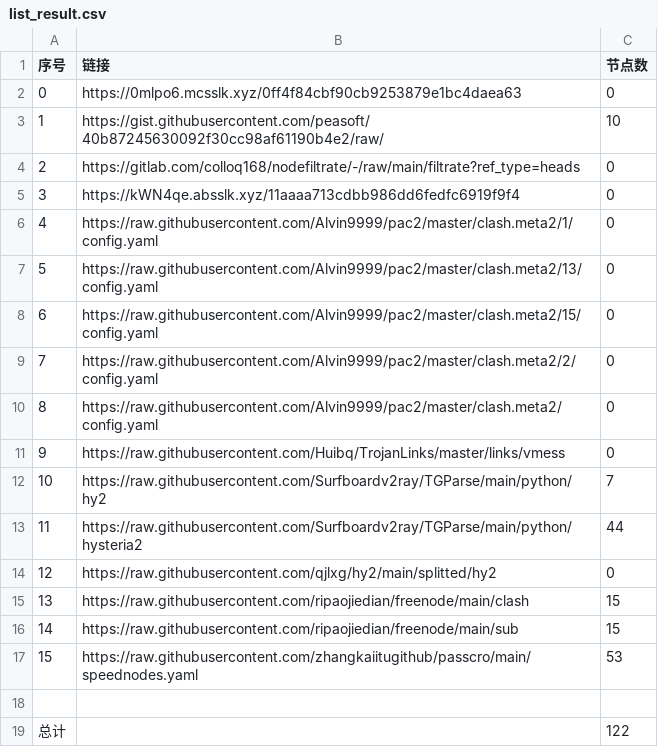
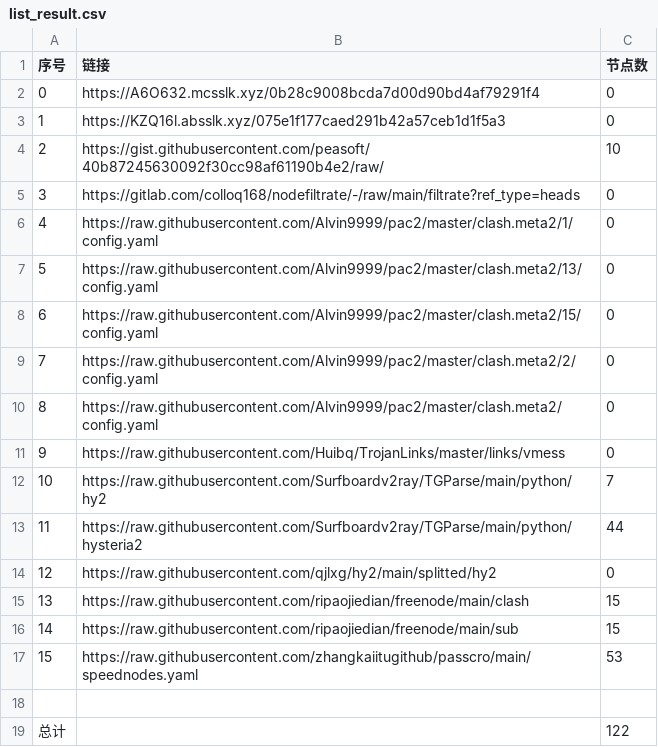
Before and after one commit to wangyu1997/NoMoreWalls, a CSV file: list_result.csv, drawn as a sheet; removed rows and columns are numbered as before the commit, all else as after; the diff names each change by its address in the sheet, - before the commit and + after, or states it on an @@ line.

```diff
--- a/list_result.csv
+++ b/list_result.csv
-B2 (链接): https://0mlpo6.mcsslk.xyz/0ff4f84cbf90cb9253879e1bc4daea63
+B2 (链接): https://A6O632.mcsslk.xyz/0b28c9008bcda7d00d90bd4af79291f4
+row 3: 1 | https://KZQ16l.absslk.xyz/075e1f177caed291b42a57ceb1d1f5a3 | 0
@@ column A (序号) renumbered between rows 4 and 5 @@
-row 5: 3 | https://kWN4qe.absslk.xyz/11aaaa713cdbb986dd6fedfc6919f9f4 | 0
```
Also changed, not shown: 3 other files.
